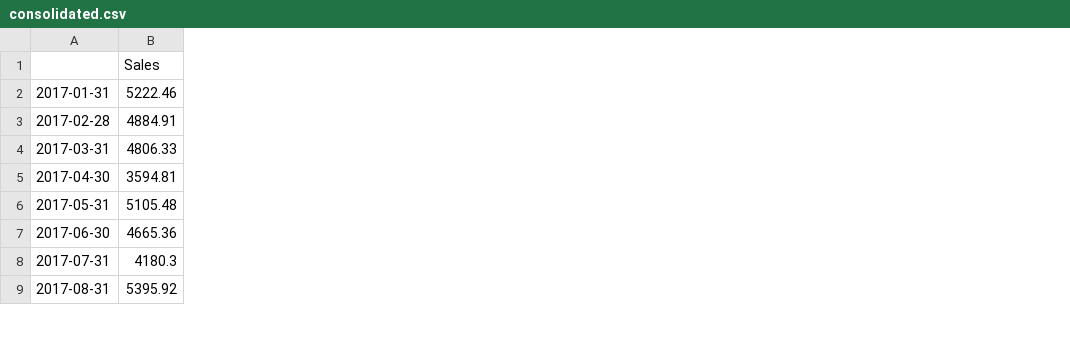
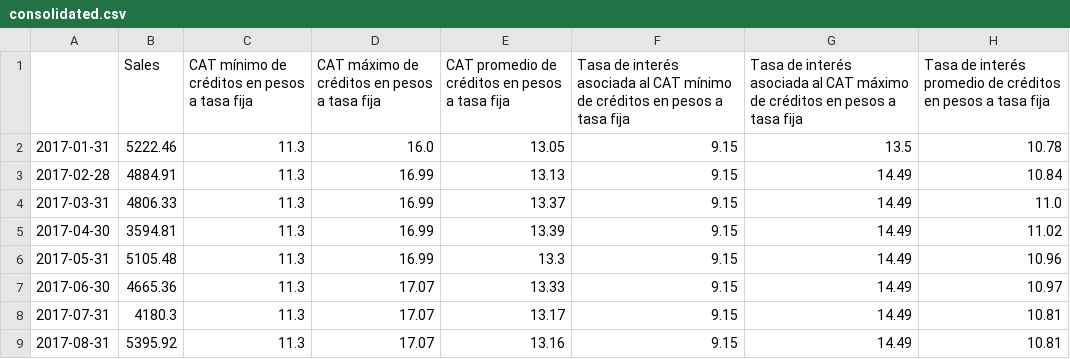
Before and after one commit to eschwarzbeckf/forecast_prices, a CSV file: csv/consolidated.csv, drawn as a sheet; only a part is shown; the diff names each change by its address in the sheet, - before the commit and + after, or states it on an @@ line.

```diff
--- a/csv/consolidated.csv
+++ b/csv/consolidated.csv
+column C, rows 1-9: CAT mínimo de créditos en pesos a tasa fija | 11.3 | 11.3 | 11.3 | 11.3 | 11.3 | 11.3 | 11.3 | 11.3
+column D, rows 1-9: CAT máximo de créditos en pesos a tasa fija | 16.0 | 16.99 | 16.99 | 16.99 | 16.99 | 17.07 | 17.07 | 17.07
+column E, rows 1-9: CAT promedio de créditos en pesos a tasa fija | 13.05 | 13.13 | 13.37 | 13.39 | 13.3 | 13.33 | 13.17 | 13.16
+column F, rows 1-9: Tasa de interés asociada al CAT mínimo de créditos en pesos a tasa fija | 9.15 | 9.15 | 9.15 | 9.15 | 9.15 | 9.15 | 9.15 | 9.15
+column G, rows 1-9: Tasa de interés asociada al CAT máximo de créditos en pesos a tasa fija | 13.5 | 14.49 | 14.49 | 14.49 | 14.49 | 14.49 | 14.49 | 14.49
+column H, rows 1-9: Tasa de interés promedio de créditos en pesos a tasa fija | 10.78 | 10.84 | 11.0 | 11.02 | 10.96 | 10.97 | 10.81 | 10.81
```
Also changed, not shown: 1 other file.
